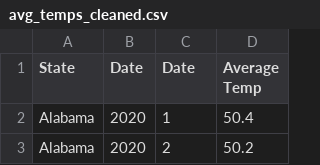
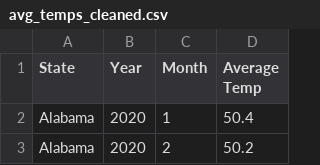
Before and after one commit to Krinnik/adidas_sales_temp_analysis, a CSV file: Resources/avg_temps_cleaned.csv, drawn as a sheet; only a part is shown.

Commit message:
fixing the index names on the cleaned temp csv, as well as the nik workspace

```diff
--- a/Resources/avg_temps_cleaned.csv
+++ b/Resources/avg_temps_cleaned.csv
@@ -1,2 +1,2 @@
-State,Date,Date,Average Temp
+State,Year,Month,Average Temp
 Alabama,2020,1,50.4
```
Also changed, not shown: 1 other file.
